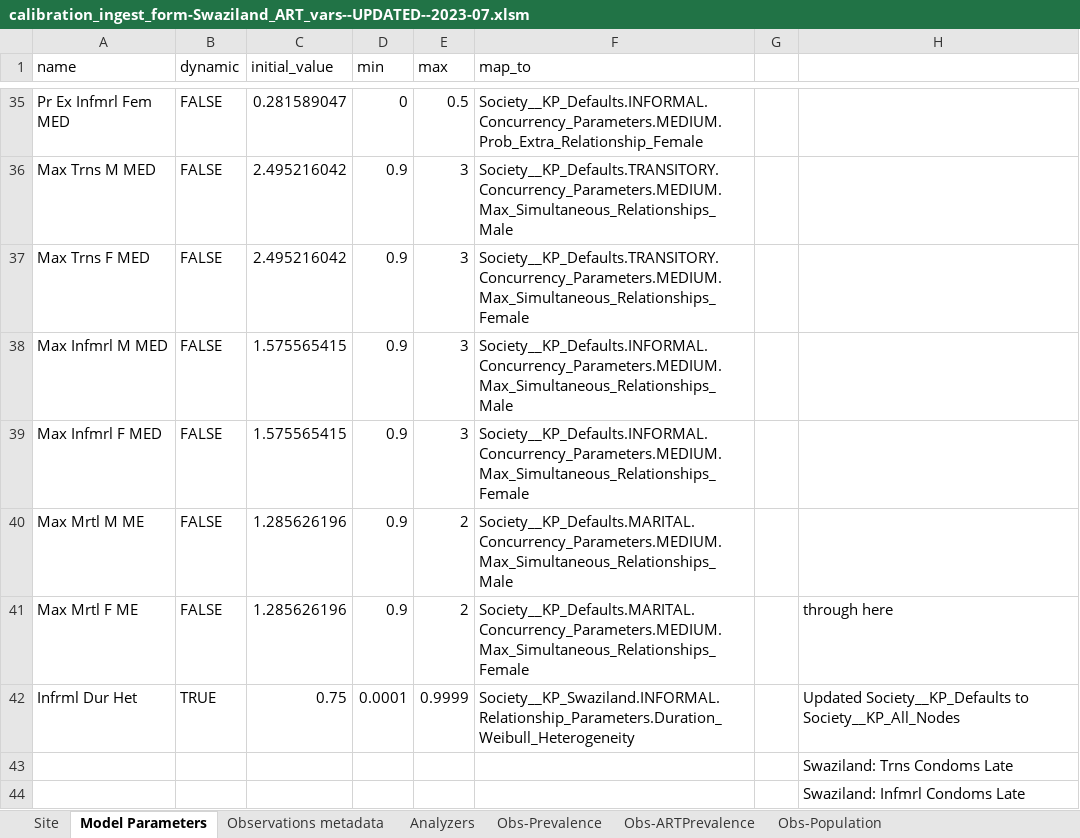
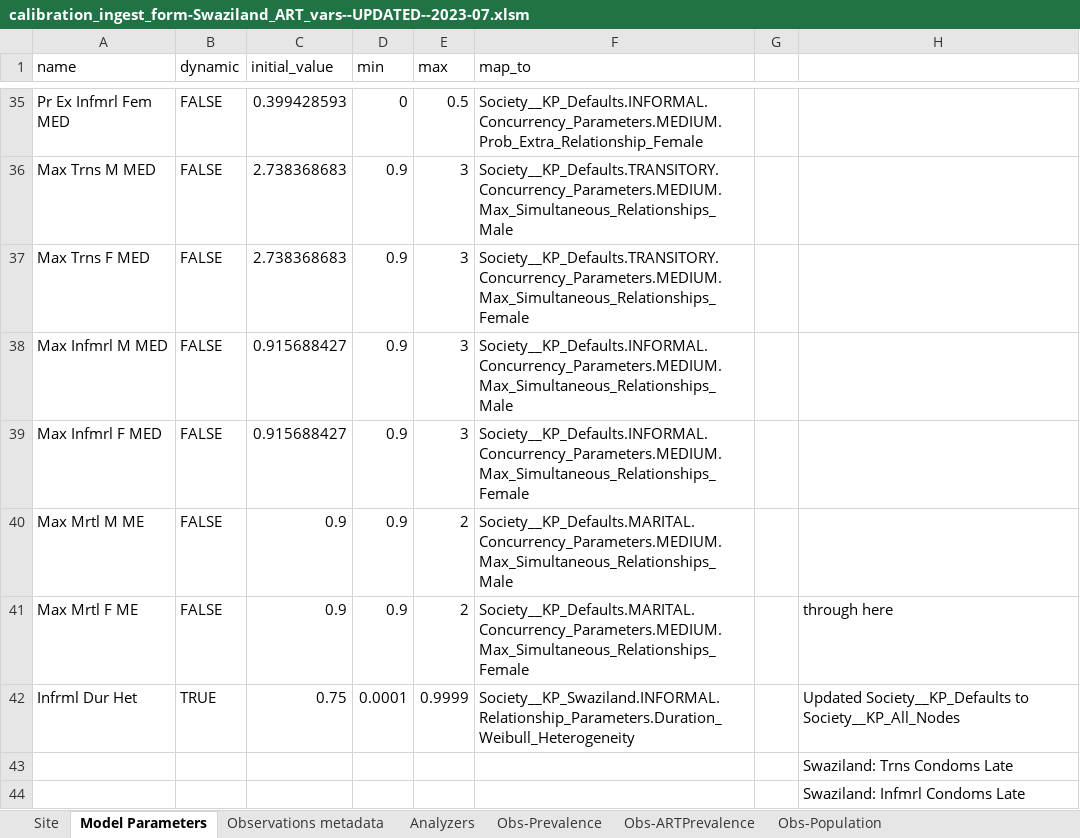
Before and after one commit to BershteynLab/eSwatini, an Excel workbook: more-recent-starting-point/Data/calibration_ingest_form-Swaziland_ART_vars--UPDATED--2023-07.xlsm, sheet Model Parameters, drawn as a sheet; only a part is shown, gaps mark what is left out; values as stored, in another font and other column widths than the file's, no cell formats; conditional formats not drawn; the diff covers the shown part only; the diff names each change by its address in the sheet, - before the commit and + after, or states it on an @@ line.

Commit message:
Updated ingest form for recalibration, setting initial values to values in the current config files

```diff
--- a/more-recent-starting-point/Data/calibration_ingest_form-Swaziland_ART_vars--UPDATED--2023-07.xlsm (sheet Model Parameters)
+++ b/more-recent-starting-point/Data/calibration_ingest_form-Swaziland_ART_vars--UPDATED--2023-07.xlsm (sheet Model Parameters)
-C35 (initial_value): 0.281589047
+C35 (initial_value): 0.399428593
-C36:C37 (initial_value): 2.495216042
+C36:C37 (initial_value): 2.738368683
-C38:C39 (initial_value): 1.575565415
+C38:C39 (initial_value): 0.915688427
-C40:C41 (initial_value): 1.285626196
+C40:C41 (initial_value): 0.9
```
Also changed, not shown: 4 added rows, 4 removed rows and 77 edited cells elsewhere in this sheet, sheet Obs-ARTPrevalence, sheet Obs-Prevalence, sheet Site, cell formats, charts or pictures, 1 other file.
